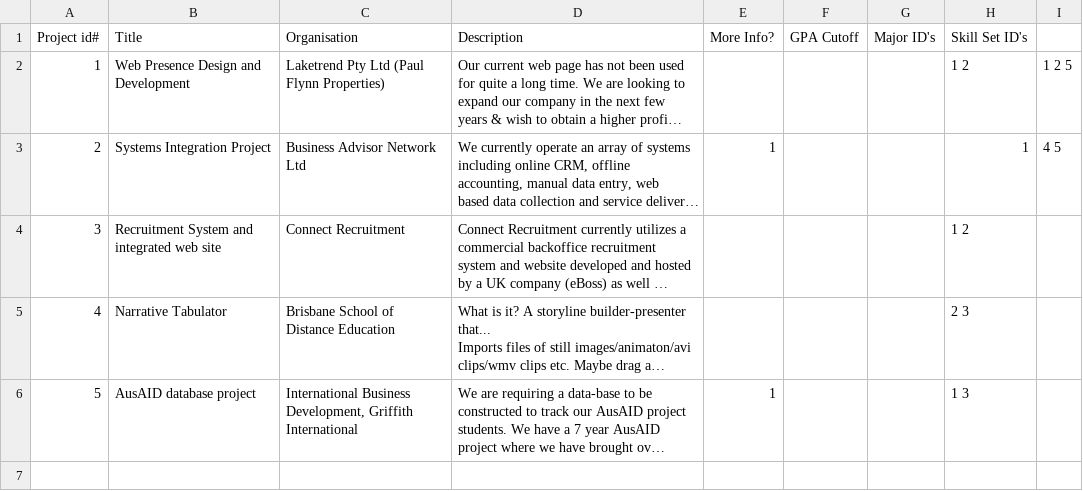
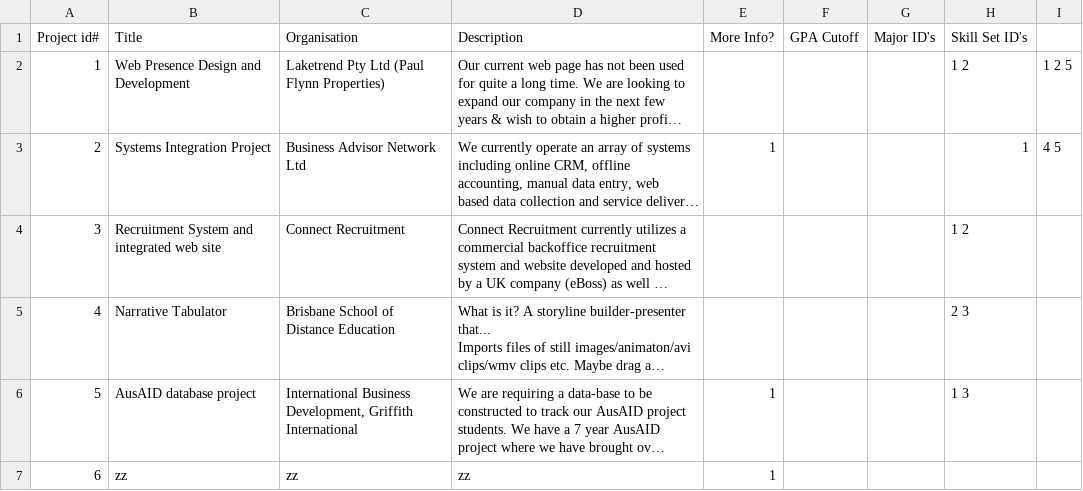
Before and after one commit to PinpointSolutions/PANS, a CSV file: web/downloads/PANS_projectsList_2011-10-09.csv, drawn as a sheet; long unchanged cells end in …; the diff names each change by its address in the sheet, - before the commit and + after, or states it on an @@ line.

```diff
--- a/web/downloads/PANS_projectsList_2011-10-09.csv
+++ b/web/downloads/PANS_projectsList_2011-10-09.csv
+row 7: 6 | zz | zz | zz | 1
```
Also changed, not shown: web/downloads/PANS_studentsList_2011-10-09.csv, 5 other files.
